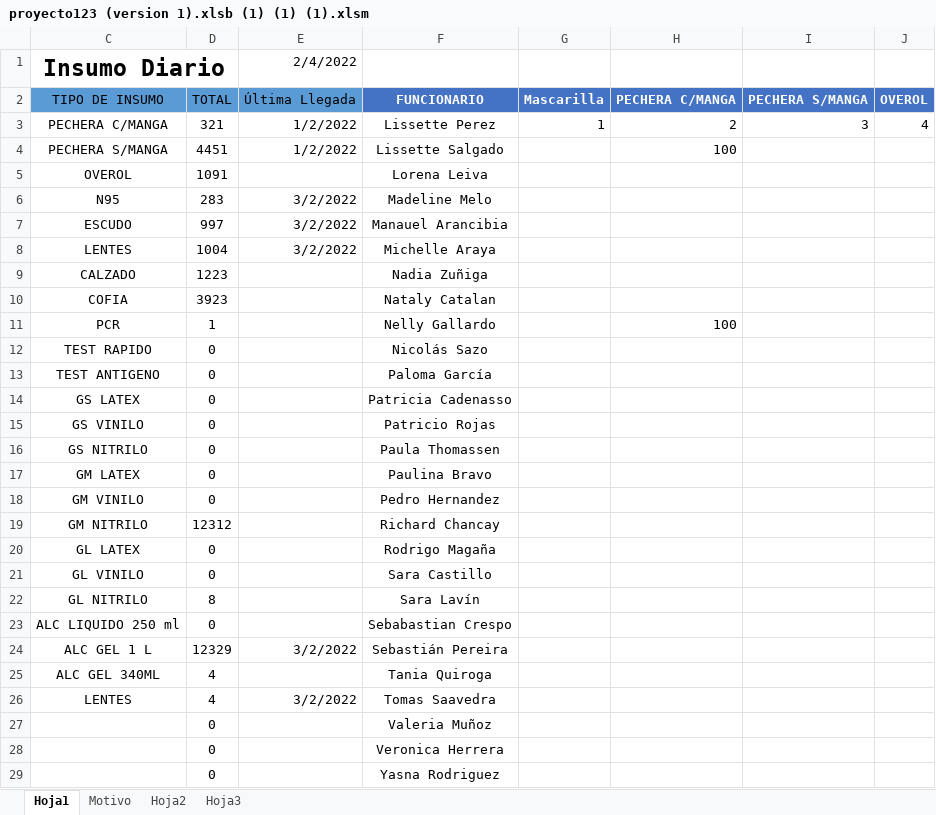
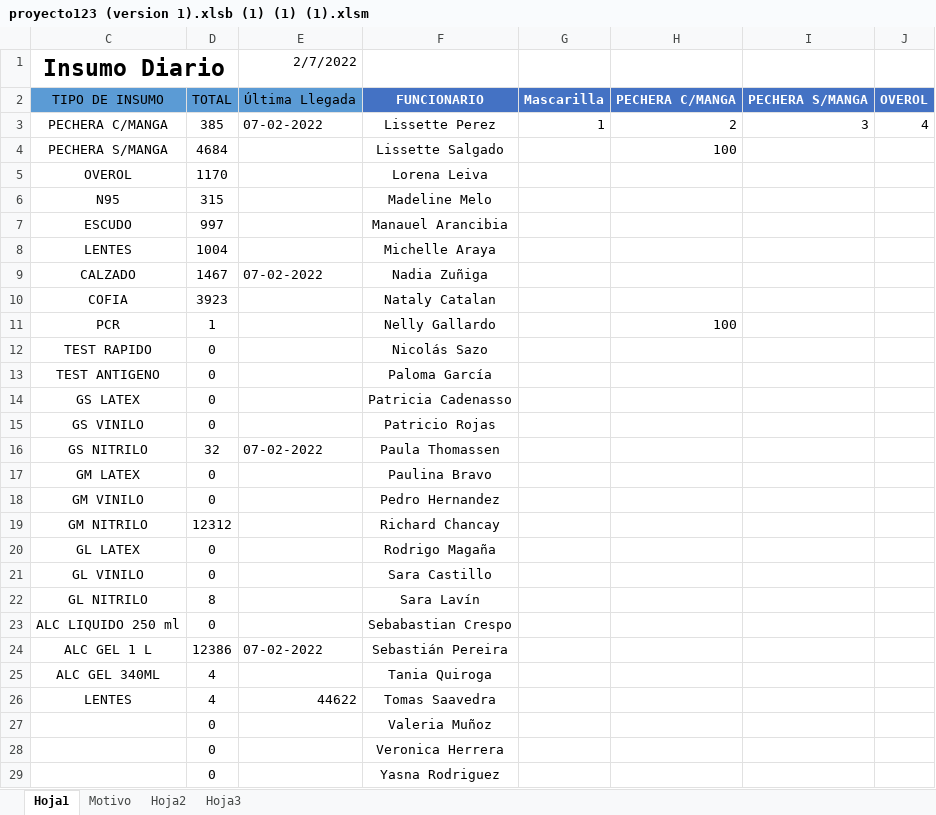
Before and after one commit to Kzlo7/proyectoCESFAM, an Excel workbook: proyecto123 (version 1).xlsb (1) (1) (1).xlsm, sheet Hoja1, drawn as a sheet; only a part is shown; values as stored, in another font and other column widths than the file's, no borders; the diff names each change by its address in the sheet, - before the commit and + after, or states it on an @@ line.

Commit message:
Update proyecto123 (version 1).xlsb (1) (1) (1).xlsm

```diff
--- a/proyecto123 (version 1).xlsb (1) (1) (1).xlsm (sheet Hoja1)
+++ b/proyecto123 (version 1).xlsb (1) (1) (1).xlsm (sheet Hoja1)
-E1: 2/4/2022
+E1: 2/7/2022
-D3: 321
+D3: 385
-E3: 1/2/2022
+E3: 07-02-2022
-D4: 4451
+D4: 4684
-E4: 1/2/2022
+E4: (empty)
-D5: 1091
+D5: 1170
-D6: 283
+D6: 315
-E6:E8: 3/2/2022
+E6:E8: (empty)
-D9: 1223
+D9: 1467
-E9: (empty)
+E9: 07-02-2022
-D16: 0
+D16: 32
-E16: (empty)
+E16: 07-02-2022
-D24: 12329
+D24: 12386
-E24: 3/2/2022
+E24: 07-02-2022
-E26: 3/2/2022
+E26: 44622
```
